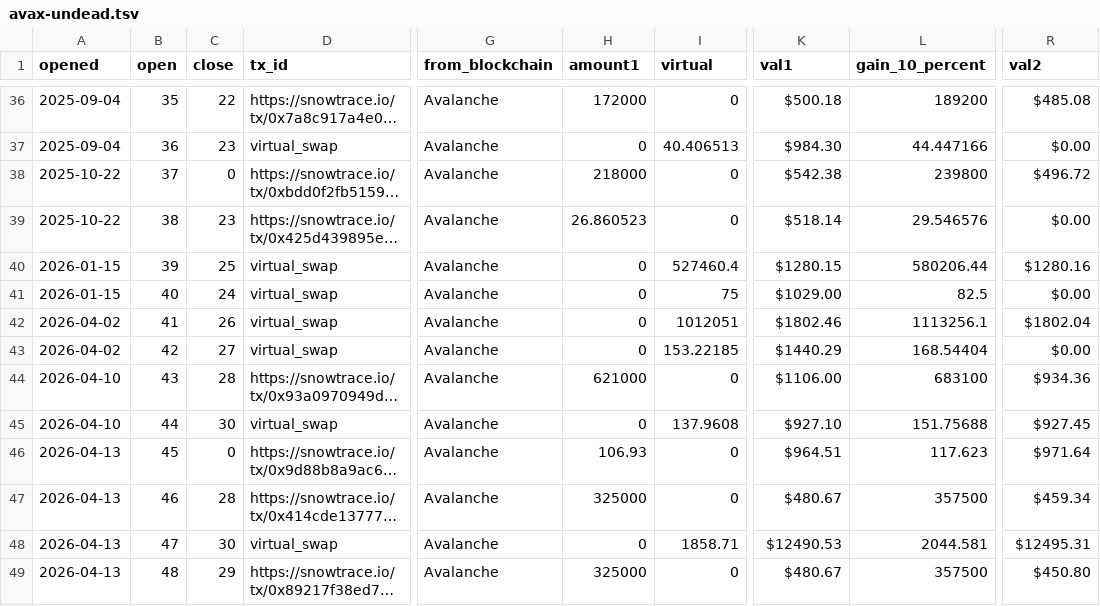
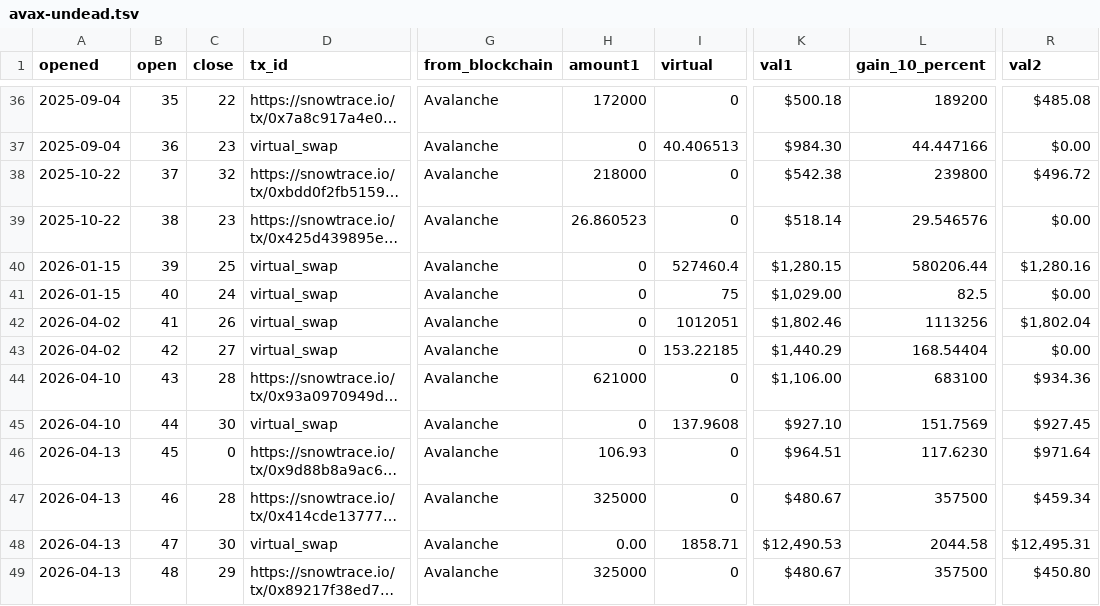
Before and after one commit to pivoteur/pivoteur.github.io, a TSV file: data/pivots/open/raw/avax-undead.tsv, drawn as a sheet; only a part is shown, gaps mark what is left out; long unchanged cells end in …; the diff covers the shown part only; the diff names each change by its address in the sheet, - before the commit and + after, or states it on an @@ line.

Commit message:
AVAX+UNDEAD close and open pivots

```diff
--- a/data/pivots/open/raw/avax-undead.tsv
+++ b/data/pivots/open/raw/avax-undead.tsv
-C38 (close): 0
+C38 (close): 32
-K40 (val1): $1280.15
+K40 (val1): $1,280.15
-R40 (val2): $1280.16
+R40 (val2): $1,280.16
-K41 (val1): $1029.00
+K41 (val1): $1,029.00
-K42 (val1): $1802.46
+K42 (val1): $1,802.46
-L42 (gain_10_percent): 1113256.1
+L42 (gain_10_percent): 1113256
-R42 (val2): $1802.04
+R42 (val2): $1,802.04
-K43 (val1): $1440.29
+K43 (val1): $1,440.29
-K44 (val1): $1106.00
+K44 (val1): $1,106.00
-L45 (gain_10_percent): 151.75688
+L45 (gain_10_percent): 151.7569
-L46 (gain_10_percent): 117.623
+L46 (gain_10_percent): 117.6230
-H48 (amount1): 0
+H48 (amount1): 0.00
-K48 (val1): $12490.53
+K48 (val1): $12,490.53
-L48 (gain_10_percent): 2044.581
+L48 (gain_10_percent): 2044.58
-R48 (val2): $12495.31
+R48 (val2): $12,495.31
```
Also changed, not shown: 2 added rows and 34 edited cells elsewhere in this file, data/distributions.tsv, data/pivots/close/raw/avax-undead.tsv, 3 other files.
